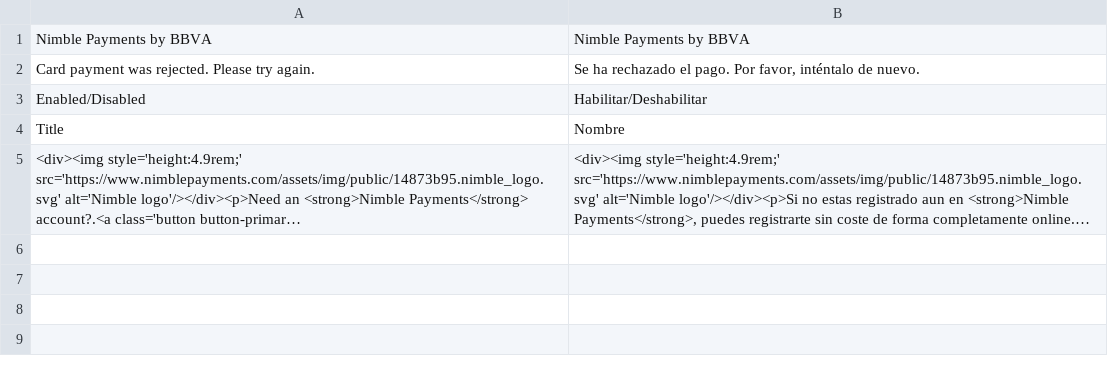
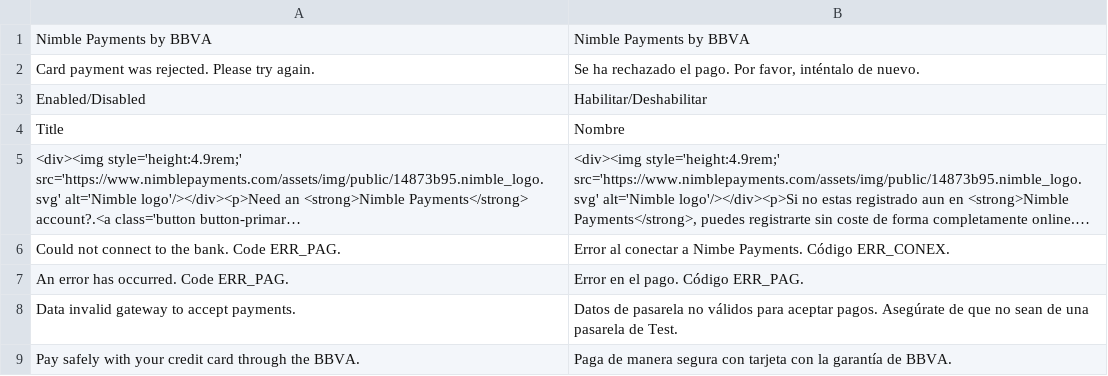
Before and after one commit to rafaelmartinezabad/magento-nimble-payments, a CSV file: app/locale/es_ES/Bbva_NimblePayments.csv, drawn as a sheet; long unchanged cells end in …; the diff names each change by its address in the sheet, - before the commit and + after, or states it on an @@ line.

```diff
--- a/app/locale/es_ES/Bbva_NimblePayments.csv
+++ b/app/locale/es_ES/Bbva_NimblePayments.csv
+row 6: Could not connect to the bank. Code ERR_PAG. | Error al conectar a Nimbe Payments. Código ERR_CONEX.
+row 7: An error has occurred. Code ERR_PAG. | Error en el pago. Código ERR_PAG.
+row 8: Data invalid gateway to accept payments. | Datos de pasarela no válidos para aceptar pagos. Asegúrate de que no sean de una pasarela de Test.
+row 9: Pay safely with your credit card through the BBVA. | Paga de manera segura con tarjeta con la garantía de BBVA.
```
Also changed, not shown: 4 other files.
